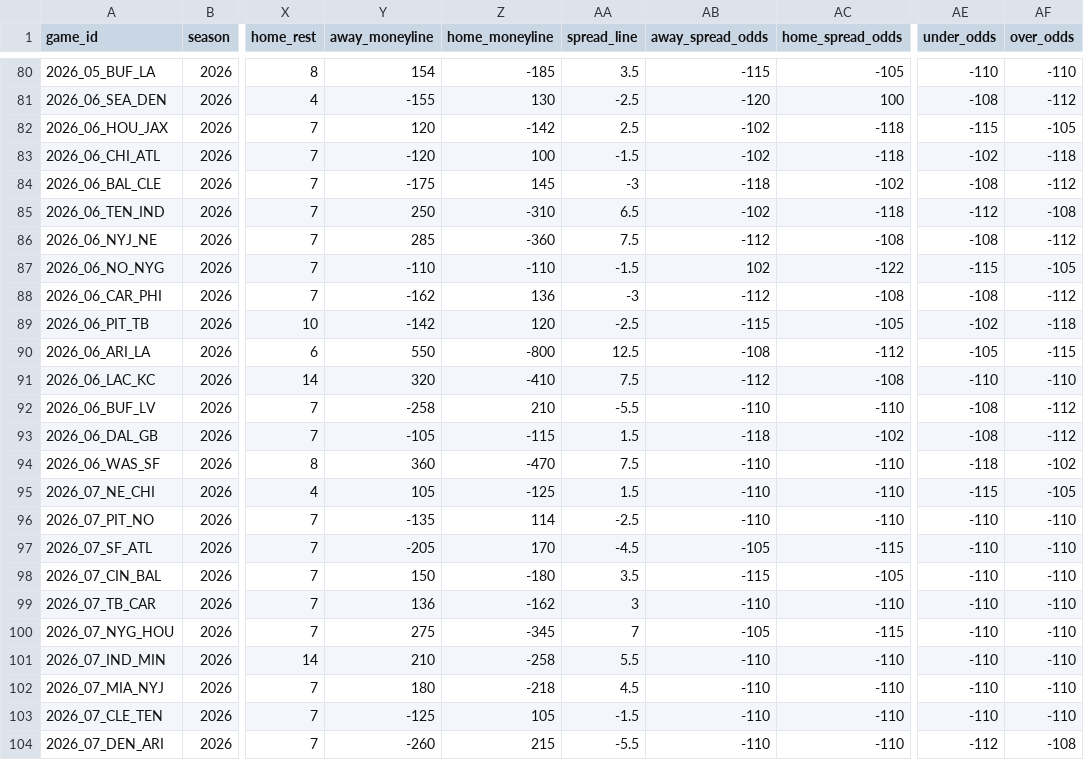
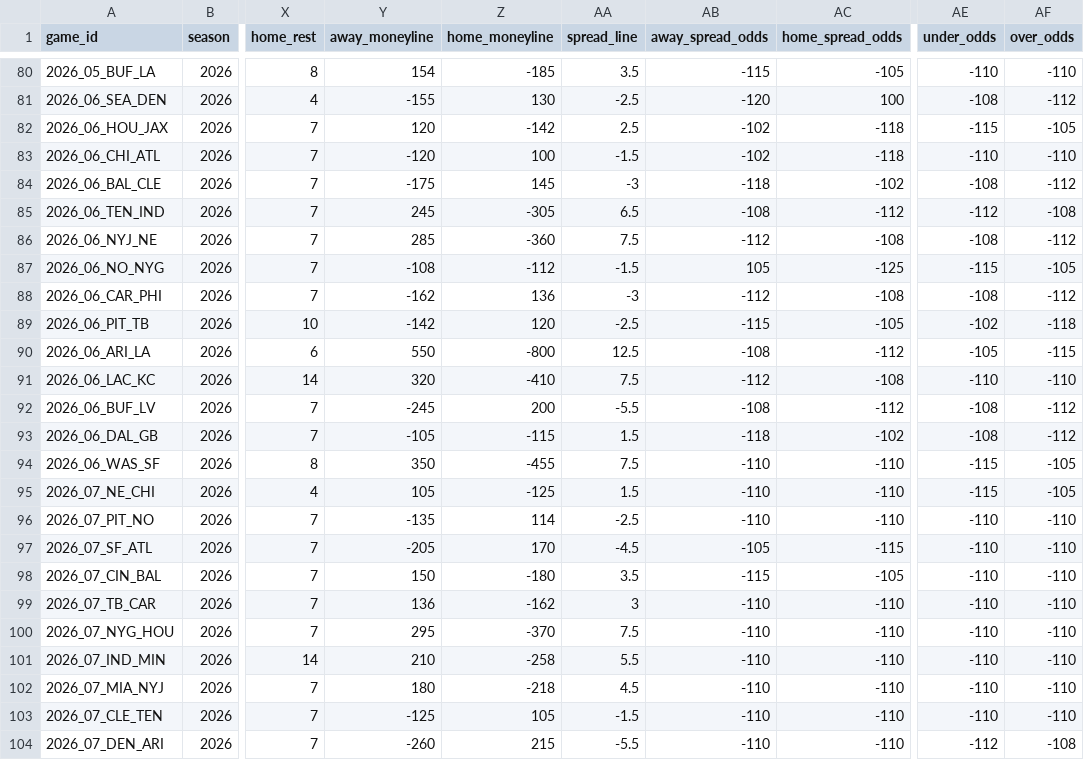
Before and after one commit to jlwin1995-alt/Bball, a CSV file: football/data/raw/schedule.csv, drawn as a sheet; only a part is shown, gaps mark what is left out; the diff names each change by its address in the sheet, - before the commit and + after, or states it on an @@ line.

```diff
--- a/football/data/raw/schedule.csv
+++ b/football/data/raw/schedule.csv
-AE83 (under_odds): -102
+AE83 (under_odds): -110
-AF83 (over_odds): -118
+AF83 (over_odds): -110
-Y85 (away_moneyline): 250
+Y85 (away_moneyline): 245
-Z85 (home_moneyline): -310
+Z85 (home_moneyline): -305
-AB85 (away_spread_odds): -102
+AB85 (away_spread_odds): -108
-AC85 (home_spread_odds): -118
+AC85 (home_spread_odds): -112
-Y87 (away_moneyline): -110
+Y87 (away_moneyline): -108
-Z87 (home_moneyline): -110
+Z87 (home_moneyline): -112
-AB87 (away_spread_odds): 102
+AB87 (away_spread_odds): 105
-AC87 (home_spread_odds): -122
+AC87 (home_spread_odds): -125
-Y92 (away_moneyline): -258
+Y92 (away_moneyline): -245
-Z92 (home_moneyline): 210
+Z92 (home_moneyline): 200
-AB92 (away_spread_odds): -110
+AB92 (away_spread_odds): -108
-AC92 (home_spread_odds): -110
+AC92 (home_spread_odds): -112
-Y94 (away_moneyline): 360
+Y94 (away_moneyline): 350
-Z94 (home_moneyline): -470
+Z94 (home_moneyline): -455
-AE94 (under_odds): -118
+AE94 (under_odds): -115
-AF94 (over_odds): -102
+AF94 (over_odds): -105
-Y100 (away_moneyline): 275
+Y100 (away_moneyline): 295
-Z100 (home_moneyline): -345
+Z100 (home_moneyline): -370
-AA100 (spread_line): 7
+AA100 (spread_line): 7.5
-AB100 (away_spread_odds): -105
+AB100 (away_spread_odds): -110
-AC100 (home_spread_odds): -115
+AC100 (home_spread_odds): -110
```
Also changed, not shown: football/data/raw/cfb_games.csv, 7 other files.
